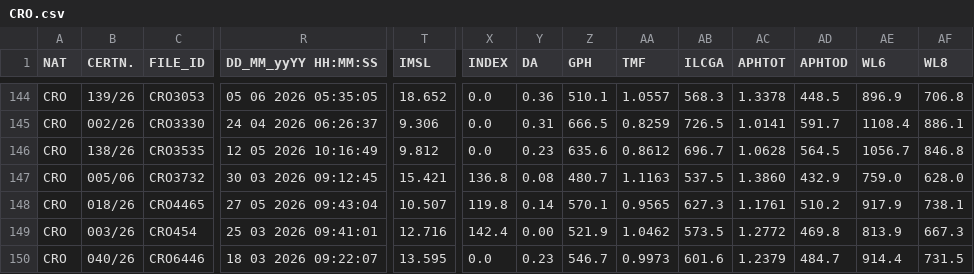
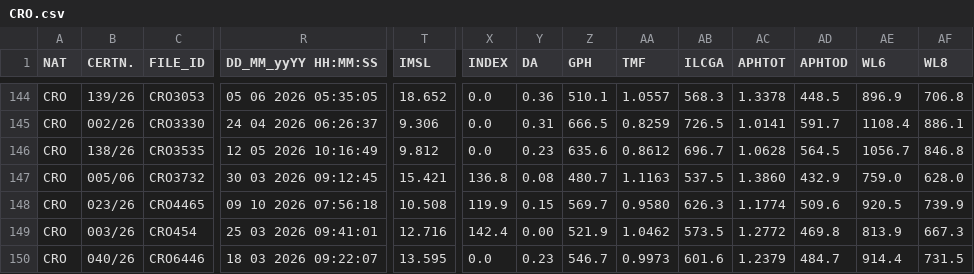
Before and after one commit to afds/orc-data-archive, a CSV file: data/2026/CRO.csv, drawn as a sheet; only a part is shown, gaps mark what is left out; the diff covers the shown part only; the diff names each change by its address in the sheet, - before the commit and + after, or states it on an @@ line.

```diff
--- a/data/2026/CRO.csv
+++ b/data/2026/CRO.csv
-B148 (CERTN.): 018/26
+B148 (CERTN.): 023/26
-R148 (DD_MM_yyYY HH:MM:SS): 27 05 2026 09:43:04
+R148 (DD_MM_yyYY HH:MM:SS): 09 10 2026 07:56:18
-T148 (IMSL): 10.507
+T148 (IMSL): 10.508
-X148 (INDEX): 119.8
+X148 (INDEX): 119.9
-Y148 (DA): 0.14
+Y148 (DA): 0.15
-Z148 (GPH): 570.1
+Z148 (GPH): 569.7
-AA148 (TMF): 0.9565
+AA148 (TMF): 0.9580
-AB148 (ILCGA): 627.3
+AB148 (ILCGA): 626.3
-AC148 (APHTOT): 1.1761
+AC148 (APHTOT): 1.1774
-AD148 (APHTOD): 510.2
+AD148 (APHTOD): 509.6
-AE148 (WL6): 917.9
+AE148 (WL6): 920.5
-AF148 (WL8): 738.1
+AF148 (WL8): 739.9
```
Also changed, not shown: 145 edited cells elsewhere in this file, data/2026/FRA.csv, data/2026/MLT.csv, 21 other files.
